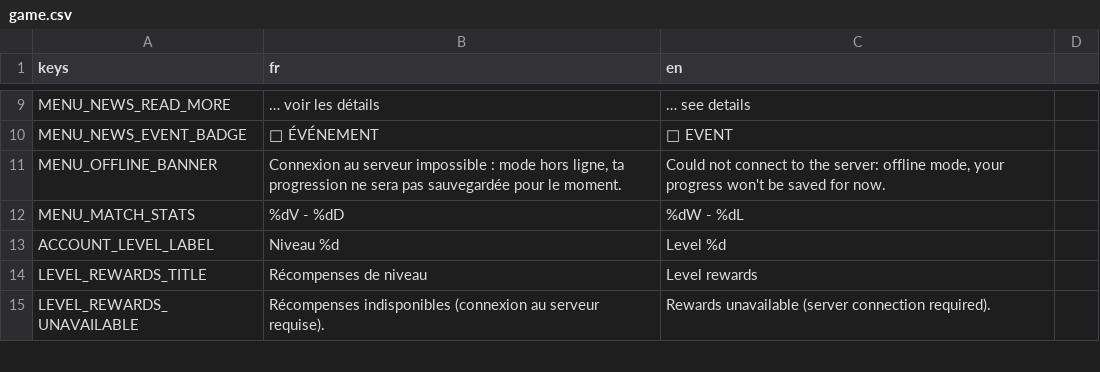
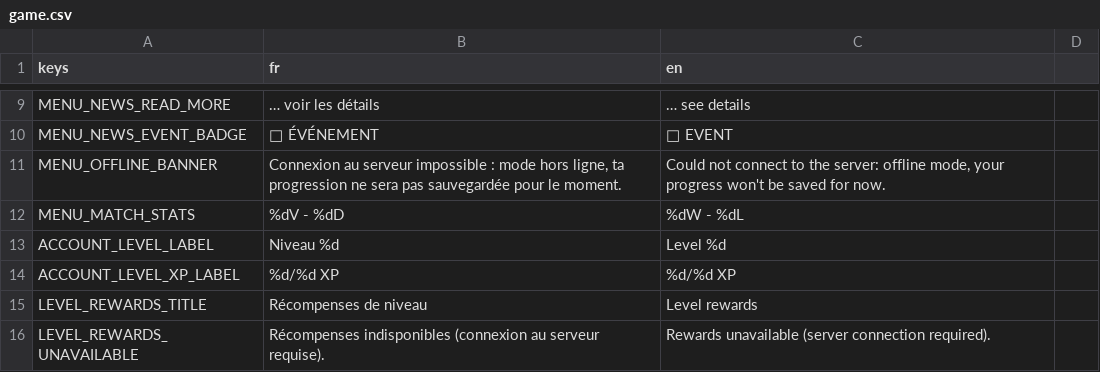
Before and after one commit to Nicolas82200/Wyrdane, a CSV file: translations/game.csv, drawn as a sheet; only a part is shown, gaps mark what is left out; the diff names each change by its address in the sheet, - before the commit and + after, or states it on an @@ line.

Commit message:
feat: sort quests by progress, fix stale level sync, show xp progress
- Claimed quests move to the bottom of their section; unclaimed quests
  are ordered by progress ratio descending (completed-but-unclaimed
  quests naturally float to the top).
- LevelManager.sync_from_backend() no longer depends on the card
  catalog sync succeeding, fixing a stale account level display after
  a level-up.
- Add current/needed XP label next to the account level bar.

```diff
--- a/translations/game.csv
+++ b/translations/game.csv
+row 14: ACCOUNT_LEVEL_XP_LABEL | %d/%d XP | %d/%d XP
```
Also changed, not shown: 3 other files.
